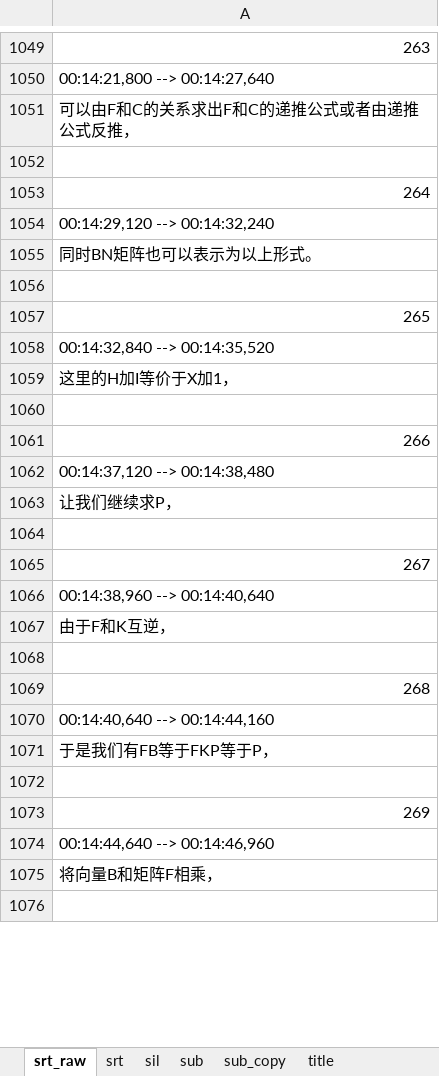
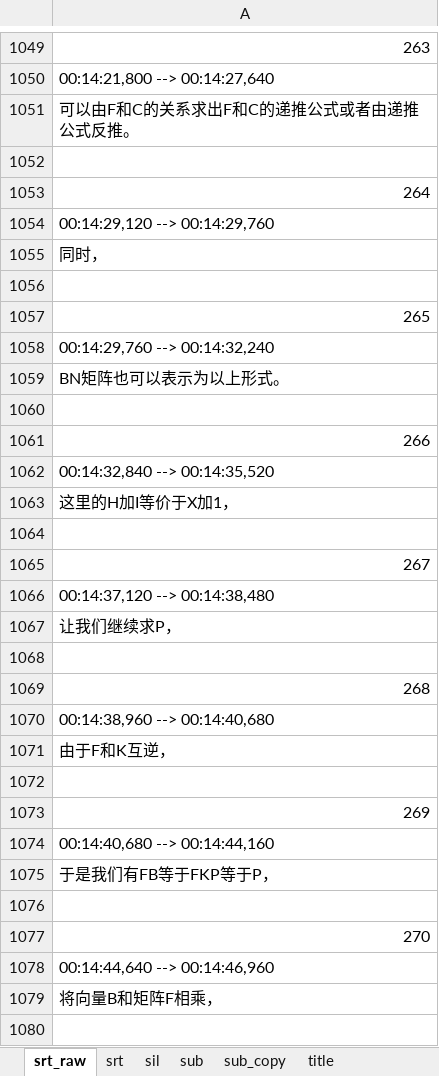
Before and after one commit to axpokl/LightOut, an Excel workbook: ManimGL2/part4/字幕.xlsm, sheet srt_raw, drawn as a sheet; only a part is shown, gaps mark what is left out; values as stored, in another font and other column widths than the file's, no borders; removed rows and columns are numbered as before the commit, all else as after; the diff covers the shown part only; the diff names each change by its address in the sheet, - before the commit and + after, or states it on an @@ line.

```diff
--- a/ManimGL2/part4/字幕.xlsm (sheet srt_raw)
+++ b/ManimGL2/part4/字幕.xlsm (sheet srt_raw)
-A1051: 可以由F和C的关系求出F和C的递推公式或者由递推公式反推，
+A1051: 可以由F和C的关系求出F和C的递推公式或者由递推公式反推。
-A1054: 00:14:29,120 --> 00:14:32,240
+A1054: 00:14:29,120 --> 00:14:29,760
-A1055: 同时BN矩阵也可以表示为以上形式。
+A1055: 同时，
+row 1058: 00:14:29,760 --> 00:14:32,240
+row 1059: BN矩阵也可以表示为以上形式。
+row 1060: (empty)
-row 1061: 266
+row 1061: 266
-row 1065: 267
+row 1065: 267
-row 1066: 00:14:38,960 --> 00:14:40,640
-row 1068: (empty)
-A1070: 00:14:40,640 --> 00:14:44,160
+A1070: 00:14:38,960 --> 00:14:40,680
-row 1067: 由于F和K互逆，
+row 1071: 由于F和K互逆，
+row 1074: 00:14:40,680 --> 00:14:44,160
-row 1071: 于是我们有FB等于FKP等于P，
+row 1075: 于是我们有FB等于FKP等于P，
+row 1076: (empty)
-row 1077: 270
+row 1077: 270
```
Also changed, not shown: 191 added rows, 174 removed rows, 269 moved rows and 380 edited cells elsewhere in this sheet, sheet sub, sheet srt, sheet sil, sheet sub_copy, sheet title, formulas that keep their value, hidden cells, 47 other files.
